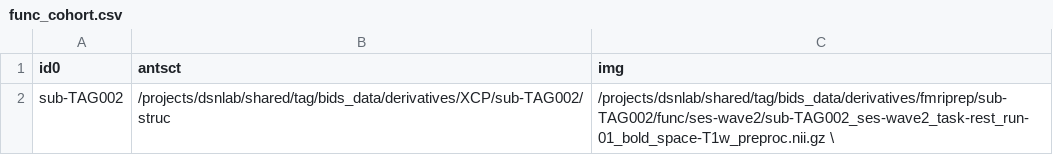
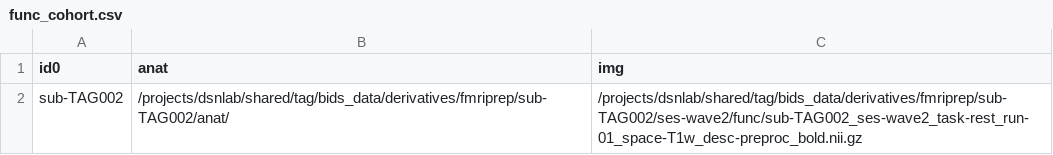
Before and after one commit to dsnlab/TAG_scripts, a CSV file: rsfMRI/xcpEngine_REST/func_cohort.csv, drawn as a sheet.

Commit message:
files to share with xcp team

```diff
--- a/rsfMRI/xcpEngine_REST/func_cohort.csv
+++ b/rsfMRI/xcpEngine_REST/func_cohort.csv
@@ -1,2 +1,2 @@
-id0,antsct,img
-sub-TAG002,/projects/dsnlab/shared/tag/bids_data/derivatives/XCP/sub-TAG002/struc,/projects/dsnlab/shared/tag/bids_data/derivatives/fmriprep/sub-TAG002/func/ses-wave2/sub-TAG002_ses-wave2_task-rest_run-01_bold_space-T1w_preproc.nii.gz \
+id0,anat,img
+sub-TAG002,/projects/dsnlab/shared/tag/bids_data/derivatives/fmriprep/sub-TAG002/anat/,/projects/dsnlab/shared/tag/bids_data/derivatives/fmriprep/sub-TAG002/ses-wave2/func/sub-TAG002_ses-wave2_task-rest_run-01_space-T1w_desc-preproc_bold.nii.gz
```
Also changed, not shown: 1 other file.
